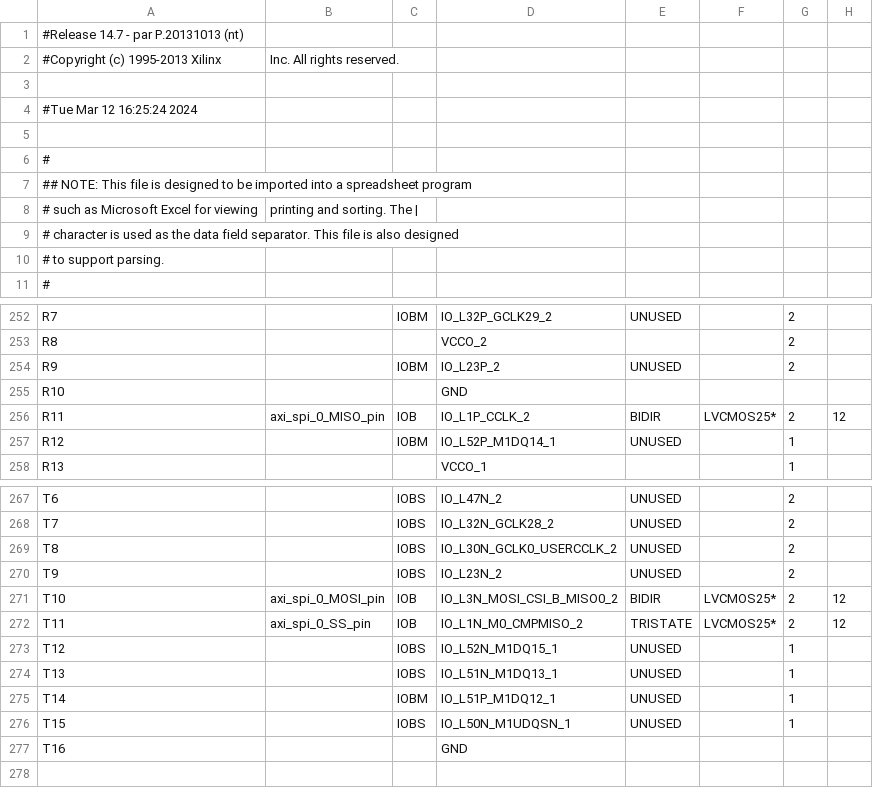
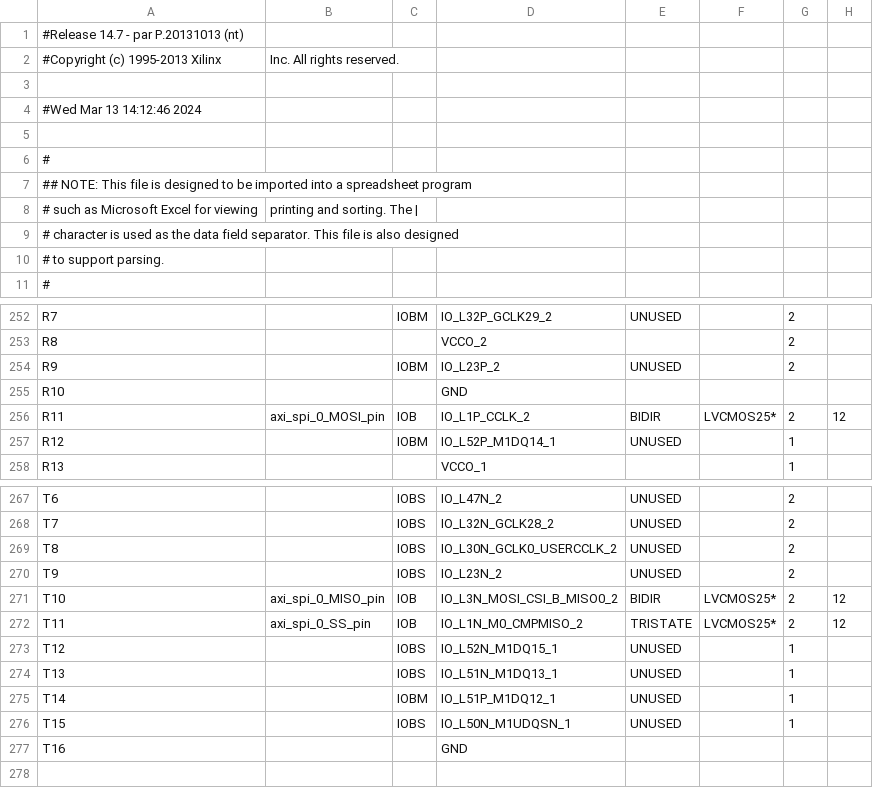
Before and after one commit to mishgan2000/MIRP_MM, a CSV file: top_pad.csv, drawn as a sheet; only a part is shown, gaps mark what is left out; the diff names each change by its address in the sheet, - before the commit and + after, or states it on an @@ line.

```diff
--- a/top_pad.csv
+++ b/top_pad.csv
-A4: #Tue Mar 12 16:25:24 2024
+A4: #Wed Mar 13 14:12:46 2024
-B256: axi_spi_0_MISO_pin
+B256: axi_spi_0_MOSI_pin
-B271: axi_spi_0_MOSI_pin
+B271: axi_spi_0_MISO_pin
```
Also changed, not shown: 57 other files.
